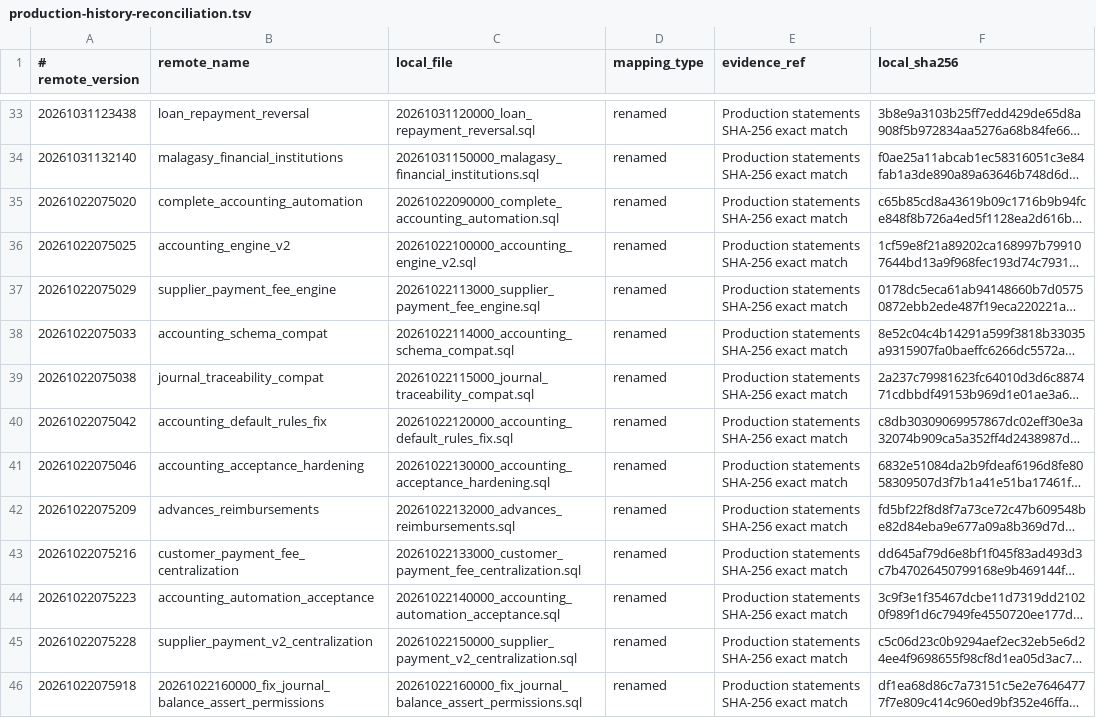
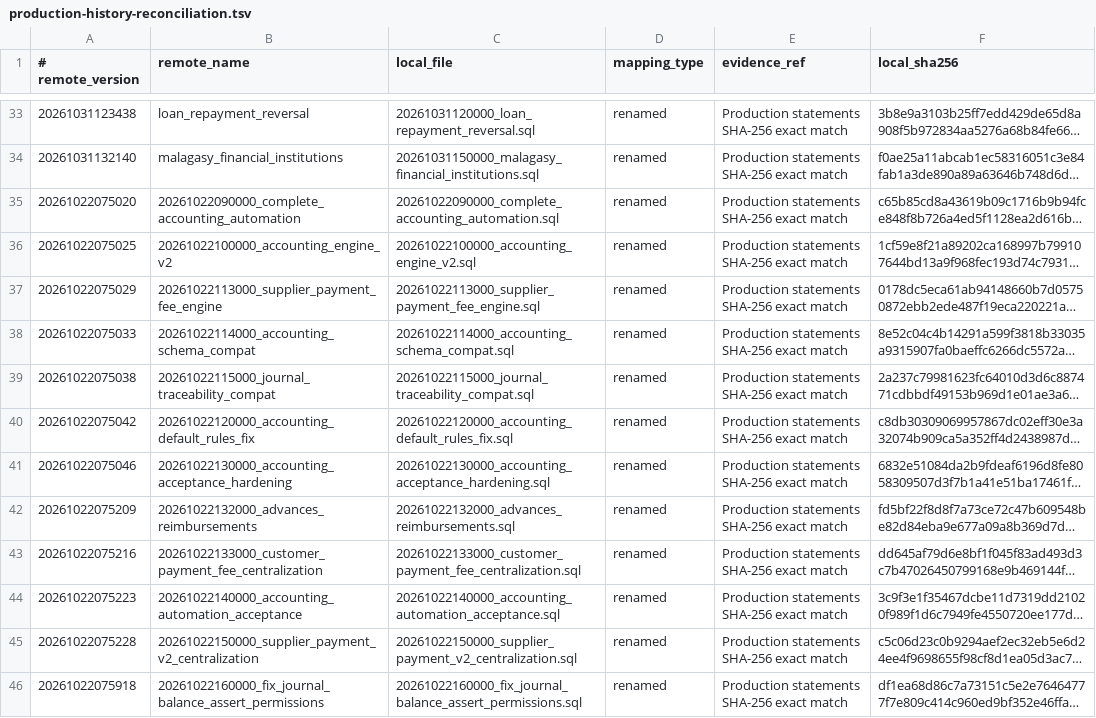
Before and after one commit to martinot-svg/MAGNISA, a TSV file: supabase/migrations/production-history-reconciliation.tsv, drawn as a sheet; only a part is shown, gaps mark what is left out; long unchanged cells end in …; the diff covers the shown part only; the diff names each change by its address in the sheet, - before the commit and + after, or states it on an @@ line.

Commit message:
fix(db): correct historical migration provenance and checksums

```diff
--- a/supabase/migrations/production-history-reconciliation.tsv
+++ b/supabase/migrations/production-history-reconciliation.tsv
-B35 (remote_name): complete_accounting_automation
+B35 (remote_name): 20261022090000_complete_accounting_automation
-B36 (remote_name): accounting_engine_v2
+B36 (remote_name): 20261022100000_accounting_engine_v2
-B37 (remote_name): supplier_payment_fee_engine
+B37 (remote_name): 20261022113000_supplier_payment_fee_engine
-B38 (remote_name): accounting_schema_compat
+B38 (remote_name): 20261022114000_accounting_schema_compat
-B39 (remote_name): journal_traceability_compat
+B39 (remote_name): 20261022115000_journal_traceability_compat
-B40 (remote_name): accounting_default_rules_fix
+B40 (remote_name): 20261022120000_accounting_default_rules_fix
-B41 (remote_name): accounting_acceptance_hardening
+B41 (remote_name): 20261022130000_accounting_acceptance_hardening
-B42 (remote_name): advances_reimbursements
+B42 (remote_name): 20261022132000_advances_reimbursements
-B43 (remote_name): customer_payment_fee_centralization
+B43 (remote_name): 20261022133000_customer_payment_fee_centralization
-B44 (remote_name): accounting_automation_acceptance
+B44 (remote_name): 20261022140000_accounting_automation_acceptance
-B45 (remote_name): supplier_payment_v2_centralization
+B45 (remote_name): 20261022150000_supplier_payment_v2_centralization
```
Also changed, not shown: 2 added rows and 14 edited cells elsewhere in this file.
